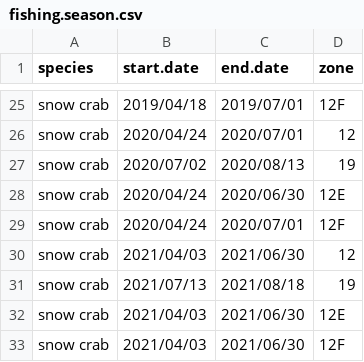
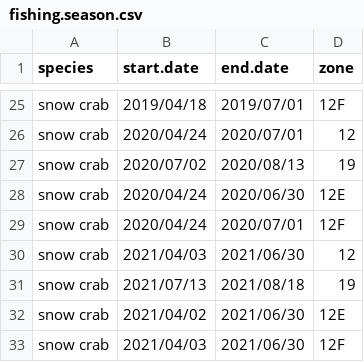
Before and after one commit to TobieSurette/gulf.data, a CSV file: inst/extdata/fishing.season.csv, drawn as a sheet; only a part is shown, gaps mark what is left out.

```diff
--- a/inst/extdata/fishing.season.csv
+++ b/inst/extdata/fishing.season.csv
@@ -31,3 +31,3 @@ snow crab,2021/04/03,2021/06/30,12
 snow crab,2021/07/13,2021/08/18,19
-snow crab,2021/04/03,2021/06/30,12E
+snow crab,2021/04/02,2021/06/30,12E
 snow crab,2021/04/03,2021/06/30,12F
```
Also changed, not shown: 1 other file.
